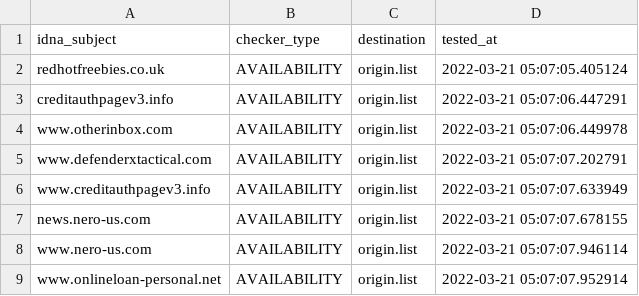
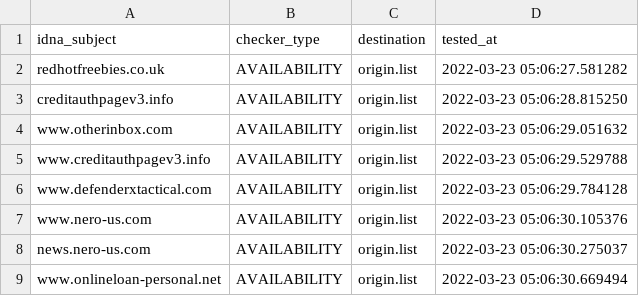
Before and after one commit to dead-hosts/add.Spam_git_FadeMind, a CSV file: .pyfunceble/inactive.csv, drawn as a sheet.

```diff
--- a/.pyfunceble/inactive.csv
+++ b/.pyfunceble/inactive.csv
@@ -1,9 +1,9 @@
 idna_subject,checker_type,destination,tested_at
-redhotfreebies.co.uk,AVAILABILITY,origin.list,2022-03-21 05:07:05.405124
-creditauthpagev3.info,AVAILABILITY,origin.list,2022-03-21 05:07:06.447291
-www.otherinbox.com,AVAILABILITY,origin.list,2022-03-21 05:07:06.449978
-www.defenderxtactical.com,AVAILABILITY,origin.list,2022-03-21 05:07:07.202791
-www.creditauthpagev3.info,AVAILABILITY,origin.list,2022-03-21 05:07:07.633949
-news.nero-us.com,AVAILABILITY,origin.list,2022-03-21 05:07:07.678155
-www.nero-us.com,AVAILABILITY,origin.list,2022-03-21 05:07:07.946114
-www.onlineloan-personal.net,AVAILABILITY,origin.list,2022-03-21 05:07:07.952914
+redhotfreebies.co.uk,AVAILABILITY,origin.list,2022-03-23 05:06:27.581282
+creditauthpagev3.info,AVAILABILITY,origin.list,2022-03-23 05:06:28.815250
+www.otherinbox.com,AVAILABILITY,origin.list,2022-03-23 05:06:29.051632
+www.creditauthpagev3.info,AVAILABILITY,origin.list,2022-03-23 05:06:29.529788
+www.defenderxtactical.com,AVAILABILITY,origin.list,2022-03-23 05:06:29.784128
+www.nero-us.com,AVAILABILITY,origin.list,2022-03-23 05:06:30.105376
+news.nero-us.com,AVAILABILITY,origin.list,2022-03-23 05:06:30.275037
+www.onlineloan-personal.net,AVAILABILITY,origin.list,2022-03-23 05:06:30.669494
```
Also changed, not shown: 12 other files.
